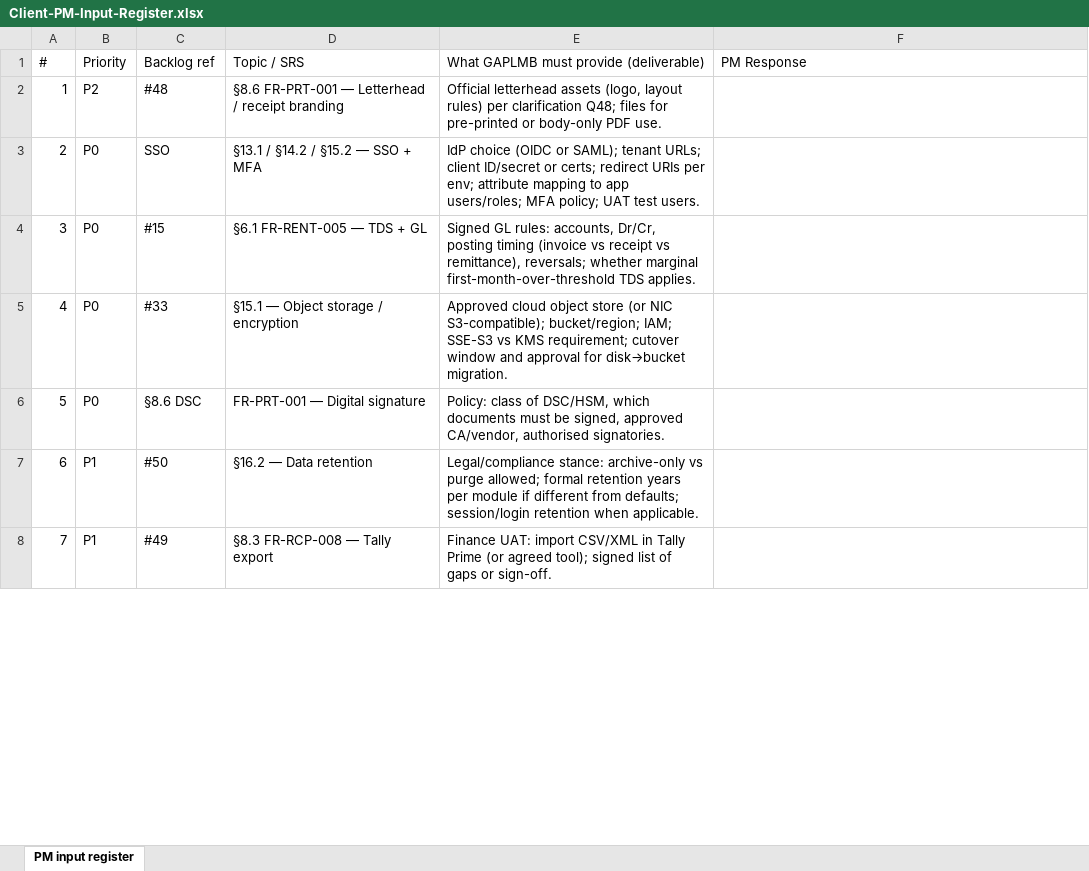
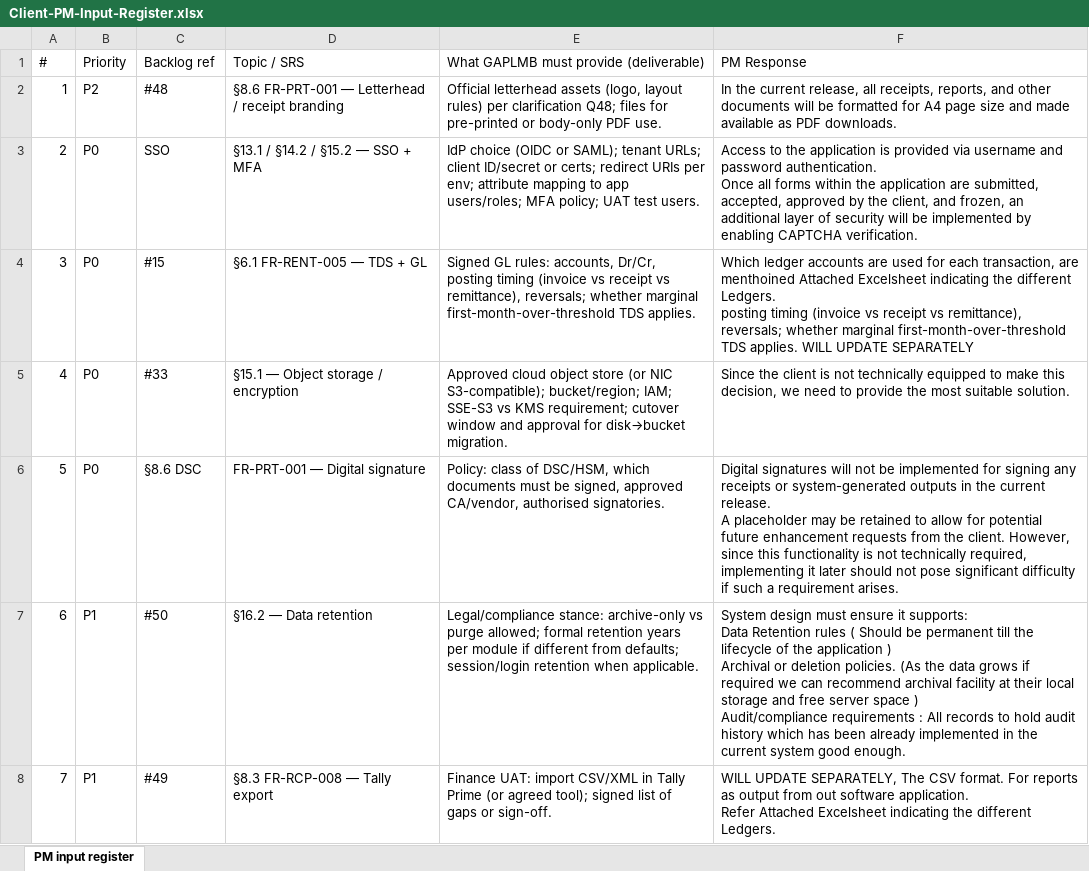
Before and after one commit to hrsrini/gapmc-management-system, an Excel workbook: docs/Client-PM-Input-Register.xlsx, sheet PM input register, drawn as a sheet; only a part is shown; values as stored, in another font and other column widths than the file's, no borders; ↵ is a line break in a cell; the diff covers the shown part only; the diff names each change by its address in the sheet, - before the commit and + after, or states it on an @@ line.

```diff
--- a/docs/Client-PM-Input-Register.xlsx (sheet PM input register)
+++ b/docs/Client-PM-Input-Register.xlsx (sheet PM input register)
-F2 (PM Response): (empty)
+F2 (PM Response): In the current release, all receipts, reports, and other documents will be formatted for A4 page size and made available as PDF downloads.
-F3 (PM Response): (empty)
+F3 (PM Response): Access to the application is provided via username and password authentication. ↵ Once all forms within the application are submitted, accepted, approved by the client, and frozen, an additional layer of security will be implemented by enabling CAPTCHA verification.
-F4 (PM Response): (empty)
+F4 (PM Response): Which ledger accounts are used for each transaction, are menthoined Attached Excelsheet indicating the different Ledgers. ↵ posting timing (invoice vs receipt vs remittance), reversals; whether marginal first-month-over-threshold TDS applies. WILL UPDATE SEPARATELY
-F5 (PM Response): (empty)
+F5 (PM Response): Since the client is not technically equipped to make this decision, we need to provide the most suitable solution.
-F6 (PM Response): (empty)
+F6 (PM Response): Digital signatures will not be implemented for signing any receipts or system-generated outputs in the current release. ↵ A placeholder may be retained to allow for potential future enhancement requests from the client. However, since this functionality is not technically required, implementing it later should not pose significant difficulty if such a requirement arises.
-F7 (PM Response): (empty)
+F7 (PM Response): System design must ensure it supports: ↵ Data Retention rules ( Should be permanent till the lifecycle of the application ) ↵ Archival or deletion policies. (As the data grows if required we can recommend archival facility at their local storage and free server space ) ↵ Audit/compliance requirements : All records to hold audit history which has been already implemented in the current system good enough.
-F8 (PM Response): (empty)
+F8 (PM Response): WILL UPDATE SEPARATELY, The CSV format. For reports as output from out software application. ↵ Refer Attached Excelsheet indicating the different Ledgers.
```
Also changed, not shown: 6 edited cells elsewhere in this sheet, requirements/M01.xlsx, requirements/M02.xlsx, 40 other files.
